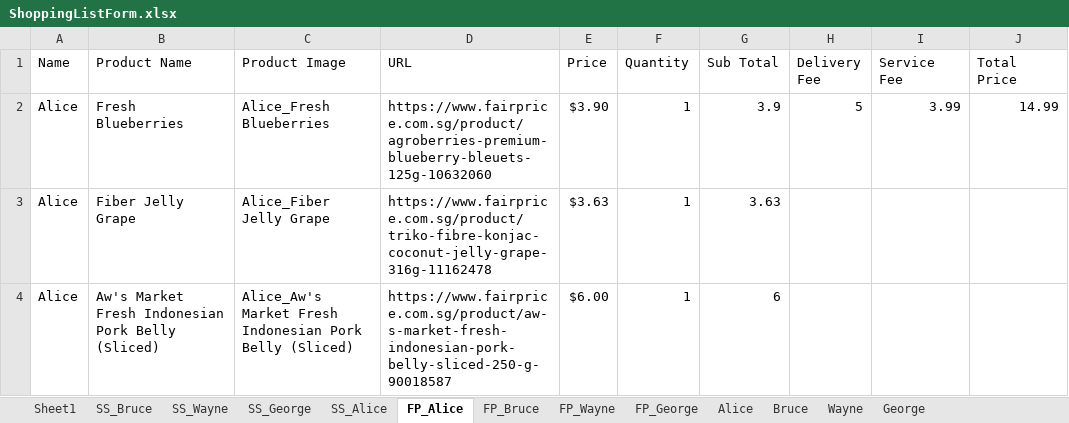
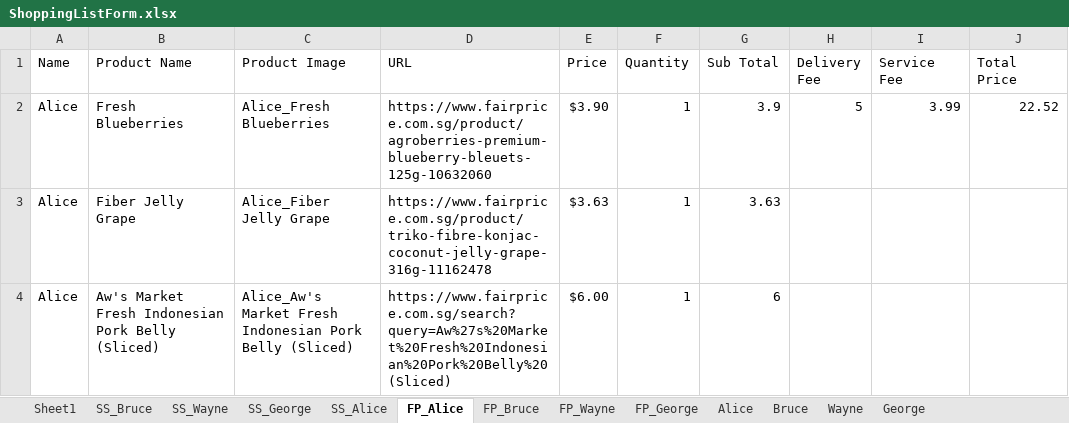
Before and after one commit to onedaydayy/AIPriceComparisonApp, an Excel workbook: Output/ShoppingListForm.xlsx, sheet FP_Alice, drawn as a sheet; values as stored, in another font and other column widths than the file's, no borders; the diff names each change by its address in the sheet, - before the commit and + after, or states it on an @@ line.

```diff
--- a/Output/ShoppingListForm.xlsx (sheet FP_Alice)
+++ b/Output/ShoppingListForm.xlsx (sheet FP_Alice)
-J2 (Total Price): 14.99
+J2 (Total Price): 22.52
-D4 (URL): https://www.fairprice.com.sg/product/aw-s-market-fresh-indonesian-pork-belly-sliced-250-g-90018587
+D4 (URL): https://www.fairprice.com.sg/search?query=Aw%27s%20Market%20Fresh%20Indonesian%20Pork%20Belly%20(Sliced)
```
Also changed, not shown: sheet Alice, sheet Sheet1, sheet FP_Bruce, sheet FP_George, sheet George, sheet FP_Wayne, Product.xlsx, ShoppingListForm.xlsx, 34 other files.
